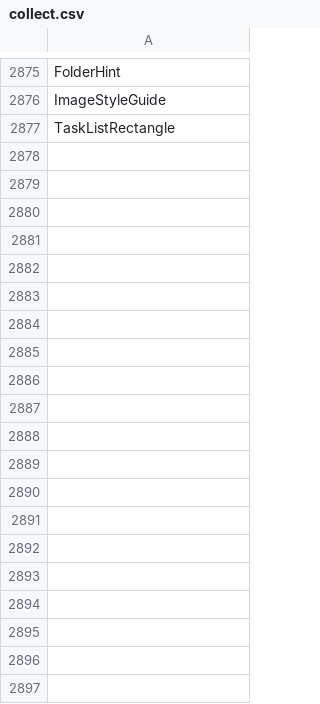
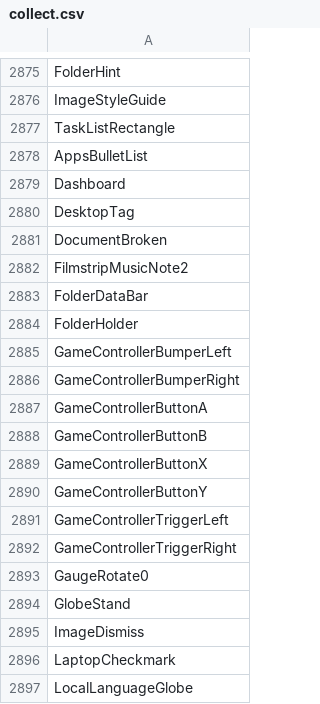
Before and after one commit to davidxuang/FluentIcons, a CSV file: seagull-icons/collect.csv, drawn as a sheet; only a part is shown, gaps mark what is left out; the diff covers the shown part only.

```diff
--- a/seagull-icons/collect.csv
+++ b/seagull-icons/collect.csv
@@ -2877 +2877,21 @@ ImageStyleGuide
 TaskListRectangle
+AppsBulletList
+Dashboard
+DesktopTag
+DocumentBroken
+FilmstripMusicNote2
+FolderDataBar
+FolderHolder
+GameControllerBumperLeft
+GameControllerBumperRight
+GameControllerButtonA
+GameControllerButtonB
+GameControllerButtonX
+GameControllerButtonY
+GameControllerTriggerLeft
+GameControllerTriggerRight
+GaugeRotate0
+GlobeStand
+ImageDismiss
+LaptopCheckmark
+LocalLanguageGlobe
```
Also changed, not shown: 14 added rows elsewhere in this file, 10 other files.
